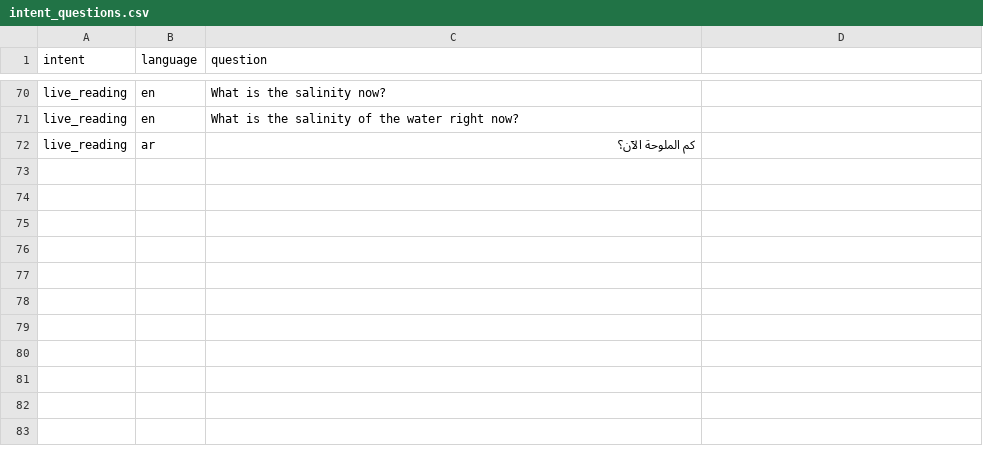
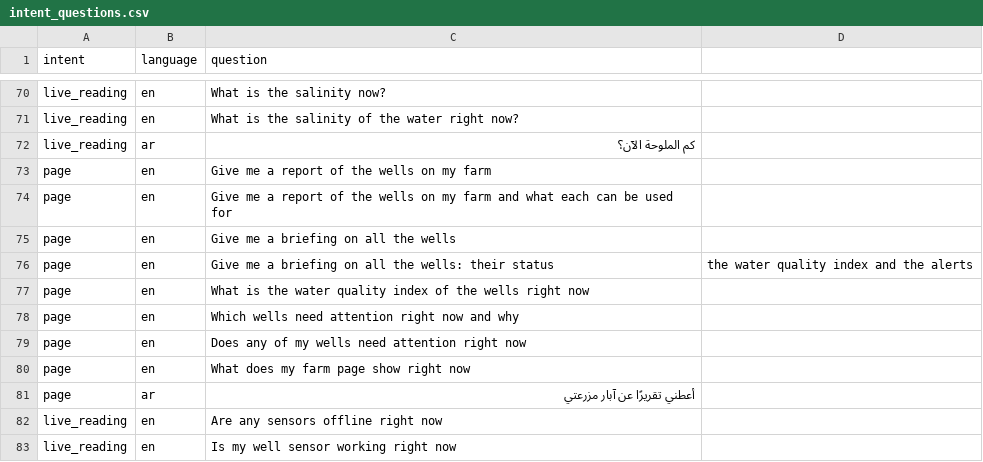
Before and after one commit to Roaa0Ibrahim/AquaMaa, a CSV file: fastpath/data/intent_questions.csv, drawn as a sheet; only a part is shown, gaps mark what is left out; the diff names each change by its address in the sheet, - before the commit and + after, or states it on an @@ line.

```diff
--- a/fastpath/data/intent_questions.csv
+++ b/fastpath/data/intent_questions.csv
+row 73: page | en | Give me a report of the wells on my farm
+row 74: page | en | Give me a report of the wells on my farm and what each can be used for
+row 75: page | en | Give me a briefing on all the wells
+row 76: page | en | Give me a briefing on all the wells: their status | the water quality index and the alerts
+row 77: page | en | What is the water quality index of the wells right now
+row 78: page | en | Which wells need attention right now and why
+row 79: page | en | Does any of my wells need attention right now
+row 80: page | en | What does my farm page show right now
+row 81: page | ar | أعطني تقريرًا عن آبار مزرعتي
+row 82: live_reading | en | Are any sensors offline right now
+row 83: live_reading | en | Is my well sensor working right now
```
Also changed, not shown: 9 other files.
